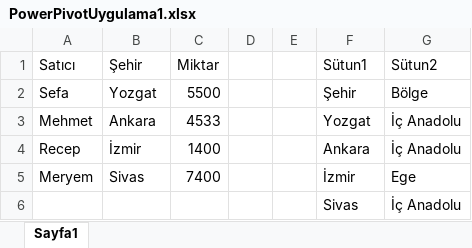
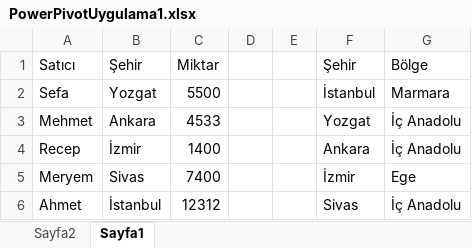
Before and after one commit to sefaapinar/PowerBI_EducationTraining, an Excel workbook: PowerQuery_Dax_BI_Udemy/PowerQuery/PowerPivotUygulamaları/PowerPivotUygulama1.xlsx, sheet Sayfa1, drawn as a sheet; values as stored, in another font and other column widths than the file's, no borders; table styles not drawn; removed rows and columns are numbered as before the commit, all else as after; the diff names each change by its address in the sheet, - before the commit and + after, or states it on an @@ line.

Commit message:
Updated Power Pivot
Updated Power Pivot

```diff
--- a/PowerQuery_Dax_BI_Udemy/PowerQuery/PowerPivotUygulamaları/PowerPivotUygulama1.xlsx (sheet Sayfa1)
+++ b/PowerQuery_Dax_BI_Udemy/PowerQuery/PowerPivotUygulamaları/PowerPivotUygulama1.xlsx (sheet Sayfa1)
+sheet tab: Sayfa2
-F1: Sütun1
+F1: Şehir
-G1: Sütun2
+G1: Bölge
-F2 (Şehir): Şehir
+F2 (Şehir): İstanbul
-G2 (Bölge): Bölge
+G2 (Bölge): Marmara
-row 6:  |  |  |  |  | Sivas | İç Anadolu
+row 6: Ahmet | İstanbul | 12312 |  |  | Sivas | İç Anadolu
```
